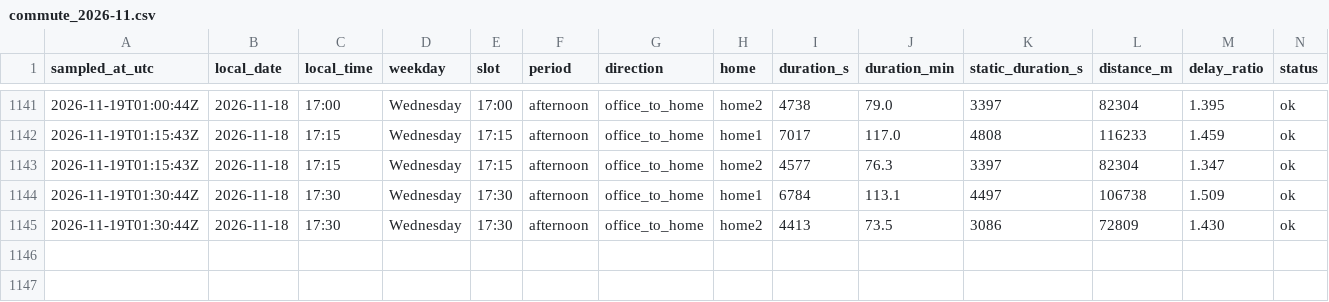
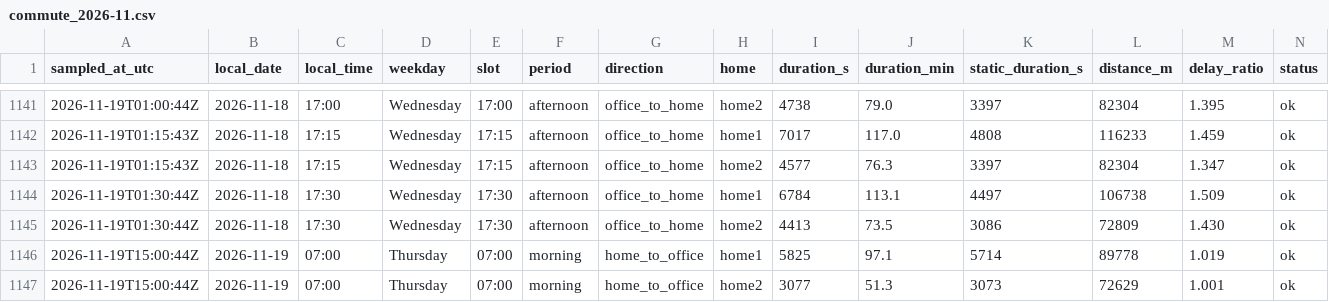
Before and after one commit to sesenht/commute-tracker, a CSV file: data/commute_2026-11.csv, drawn as a sheet; only a part is shown, gaps mark what is left out; rows hold the shown columns only; the diff names each change by its address in the sheet, - before the commit and + after, or states it on an @@ line.

Commit message:
log: 2026-11-19T15:00Z sample

```diff
--- a/data/commute_2026-11.csv
+++ b/data/commute_2026-11.csv
+row 1146: 2026-11-19T15:00:44Z | 2026-11-19 | 07:00 | Thursday | 07:00 | morning | home_to_office | home1 | 5825 | 97.1 | 5714 | 89778 | 1.019 | ok
+row 1147: 2026-11-19T15:00:44Z | 2026-11-19 | 07:00 | Thursday | 07:00 | morning | home_to_office | home2 | 3077 | 51.3 | 3073 | 72629 | 1.001 | ok
```
Also changed, not shown: 2 other files.
